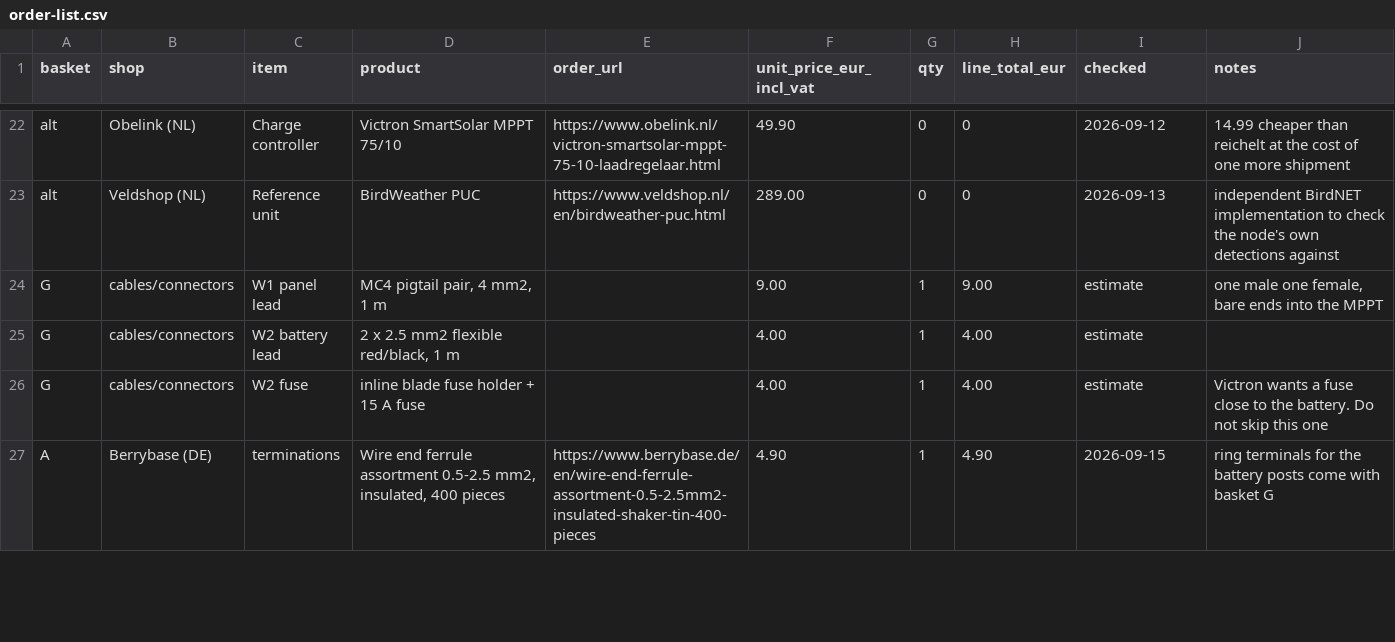
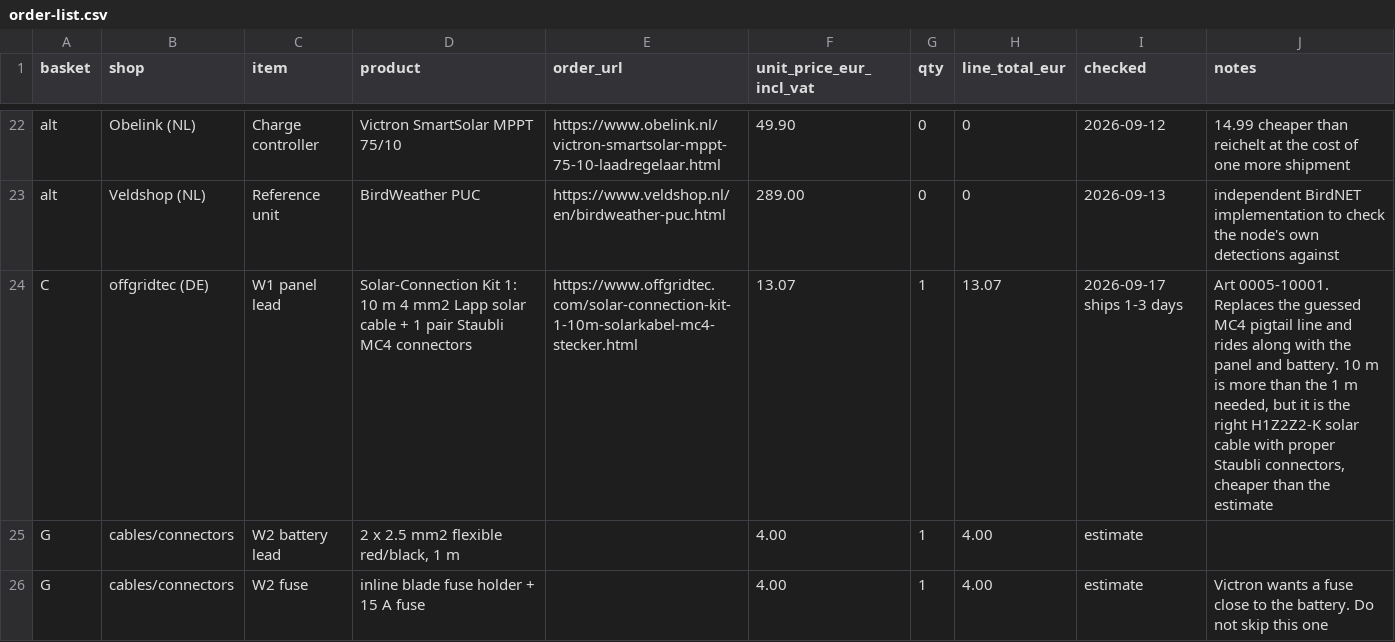
Before and after one commit to oncra/life, a CSV file: kit/order-list.csv, drawn as a sheet; only a part is shown, gaps mark what is left out; the shorter side is filled out with more unchanged rows; removed rows and columns are numbered as before the commit, all else as after; the diff names each change by its address in the sheet, - before the commit and + after, or states it on an @@ line.

Commit message:
Order list: the MC4 line becomes Offgridtec's Solar-Connection Kit 1, cable and connectors together in the basket that already has the panel

```diff
--- a/kit/order-list.csv
+++ b/kit/order-list.csv
-row 24: G | cables/connectors | W1 panel lead | MC4 pigtail pair, 4 mm2, 1 m |  | 9.00 | 1 | 9.00 | estimate | one male one female, bare ends into the MPPT
+row 24: C | offgridtec (DE) | W1 panel lead | Solar-Connection Kit 1: 10 m 4 mm2 Lapp solar cable + 1 pair Staubli MC4 connectors | https://www.offgridtec.com/solar-connection-kit-1-10m-solarkabel-mc4-stecker.html | 13.07 | 1 | 13.07 | 2026-09-17 ships 1-3 days | Art 0005-10001. Replaces the guessed MC4 pigtail line and rides along with the panel and battery. 10 m is more than the 1 m needed, but it is the right H1Z2Z2-K solar cable with proper Staubli connectors, cheaper than the estimate
```
